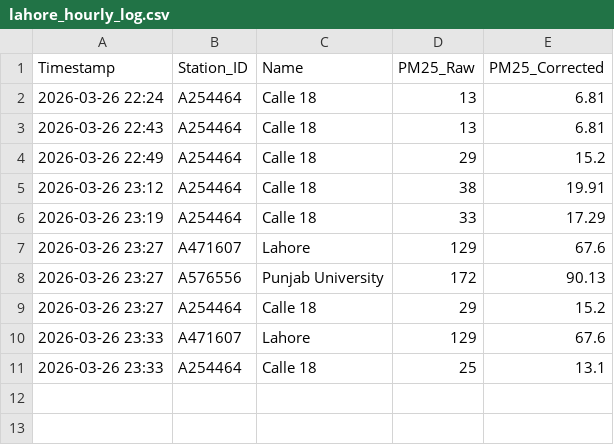
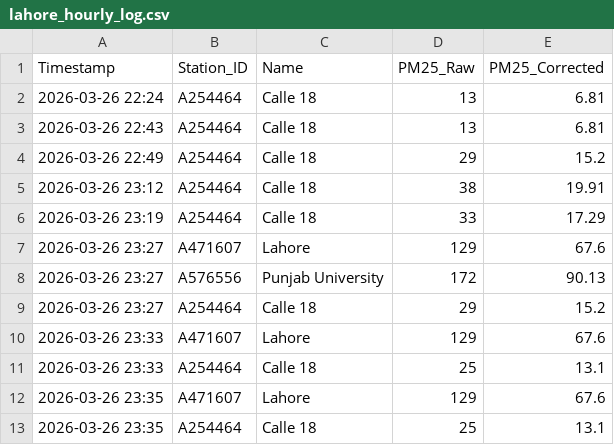
Before and after one commit to nabhatti1981-hash/air-of-hope, a CSV file: lahore_hourly_log.csv, drawn as a sheet.

Commit message:
Update hourly AQI data: Thu Mar 26 23:35:12 UTC 2026

```diff
--- a/lahore_hourly_log.csv
+++ b/lahore_hourly_log.csv
@@ -11 +11,3 @@ Timestamp,Station_ID,Name,PM25_Raw,PM25_Corrected
 2026-03-26 23:33,A254464,Calle 18,25,13.1
+2026-03-26 23:35,A471607,Lahore,129,67.6
+2026-03-26 23:35,A254464,Calle 18,25,13.1
```
